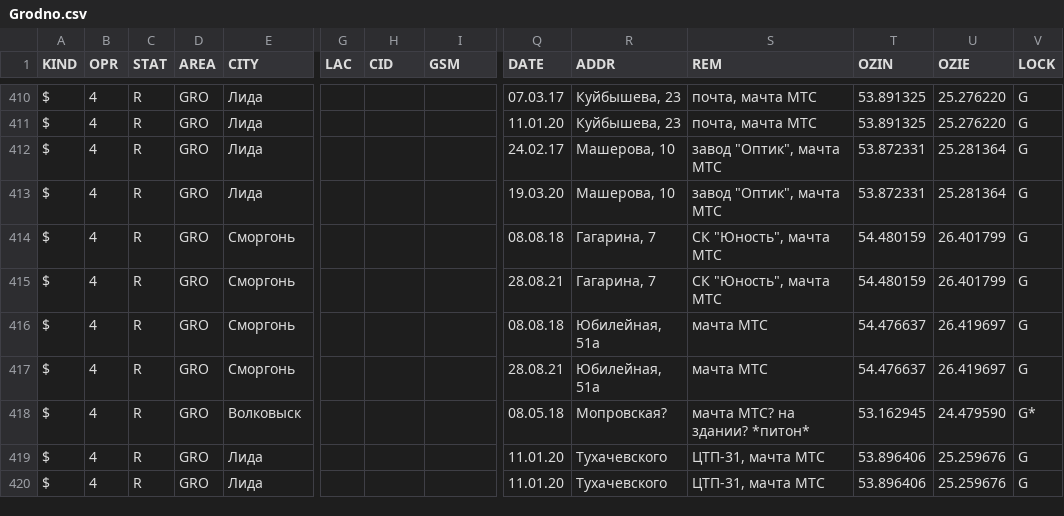
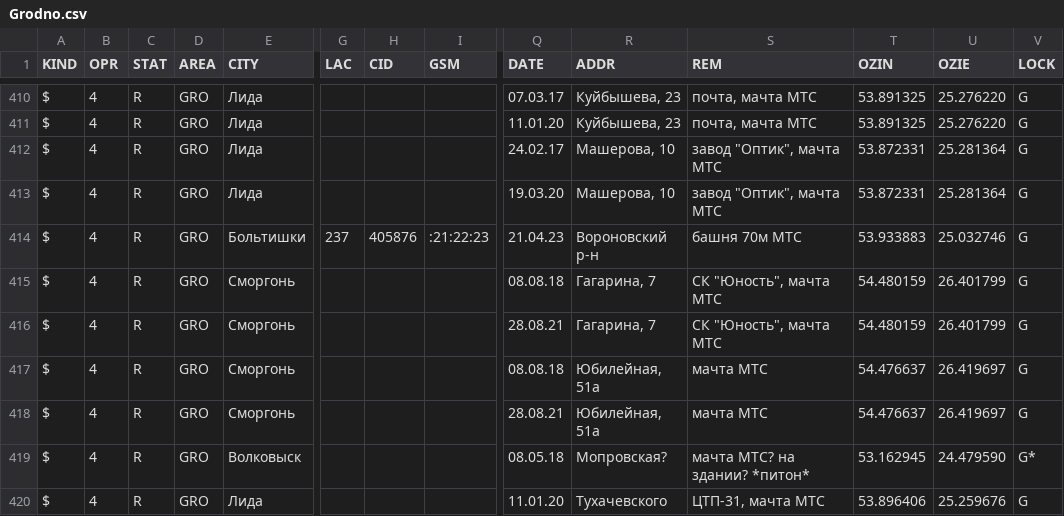
Before and after one commit to BYCellDatabase/csv, a CSV file: beCloud/Grodno.csv, drawn as a sheet; only a part is shown, gaps mark what is left out; the shorter side is filled out with more unchanged rows; rows hold the shown columns only; the diff names each change by its address in the sheet, - before the commit and + after, or states it on an @@ line.

Commit message:
22 files | M MTS/Brest.csv, M MTS/Gomel.csv, M MTS/Grodno.csv, M MTS/Mio.csv, M MTS/Mogilev.csv, M MTS/Vitebsk.csv, M Velcom/Brest.csv, M Velcom/Gomel.csv, M Velcom/Grodno.csv, M Velcom/Mio.csv, M Velcom/Vitebsk.csv, M beCloud/Brest.csv, M beCloud/Gomel.csv, M beCloud/Grodno.csv, M beCloud/Minsk.csv, M beCloud/Mio.csv, M beCloud/Mogilev.csv, M beCloud/Vitebsk.csv, M life/Brest.csv, M life/Grodno.csv, M life/Mio.csv, M life/Mogilev.csv

```diff
--- a/beCloud/Grodno.csv
+++ b/beCloud/Grodno.csv
+row 414: $ | 4 | R | GRO | Больтишки | 237 | 405876 | :21:22:23 | 21.04.23 | Вороновский р-н | башня 70м МТС | 53.933883 | 25.032746 | G
```
Also changed, not shown: MTS/Grodno.csv.
